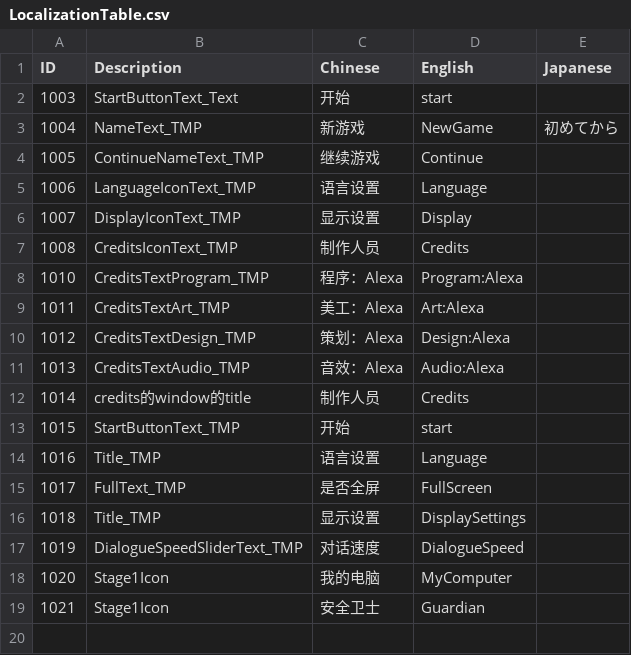
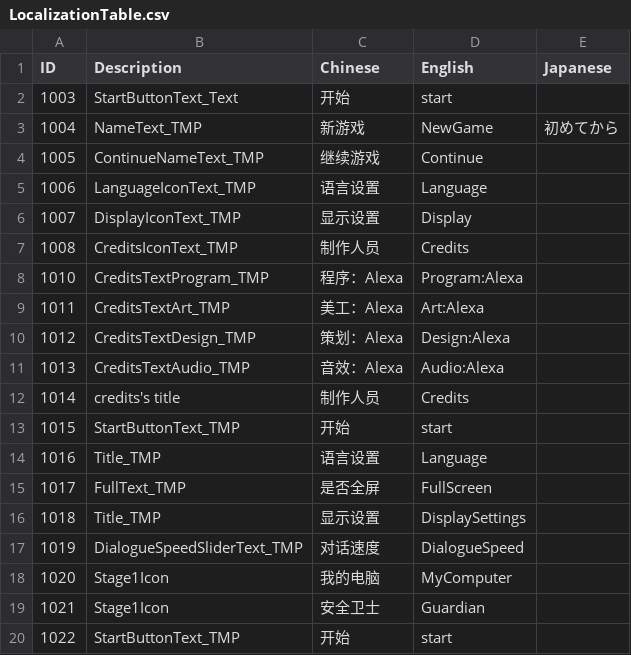
Before and after one commit to jclx2023/WindowsMurder, a CSV file: WindowsMurder/Assets/Localization/LocalizationTable.csv, drawn as a sheet.

Commit message:
v0.4.6.1 修复：修复了taskbar button名称显示的一些bug

```diff
--- a/WindowsMurder/Assets/Localization/LocalizationTable.csv
+++ b/WindowsMurder/Assets/Localization/LocalizationTable.csv
@@ -11,3 +11,3 @@
 1013,CreditsTextAudio_TMP,音效：Alexa,Audio:Alexa,
-1014,credits的window的title,制作人员,Credits,
+1014,credits's title,制作人员,Credits,
 1015,StartButtonText_TMP,开始,start,
@@ -19 +19,2 @@
 1021,Stage1Icon,安全卫士,Guardian,
+1022,StartButtonText_TMP,开始,start,
```
Also changed, not shown: 8 other files.
